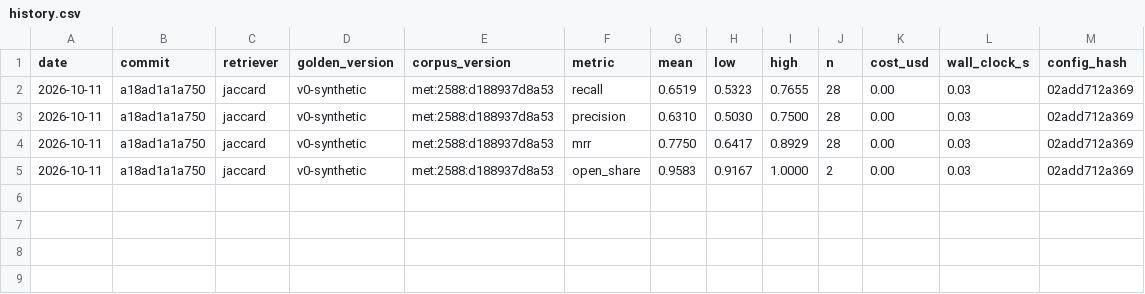
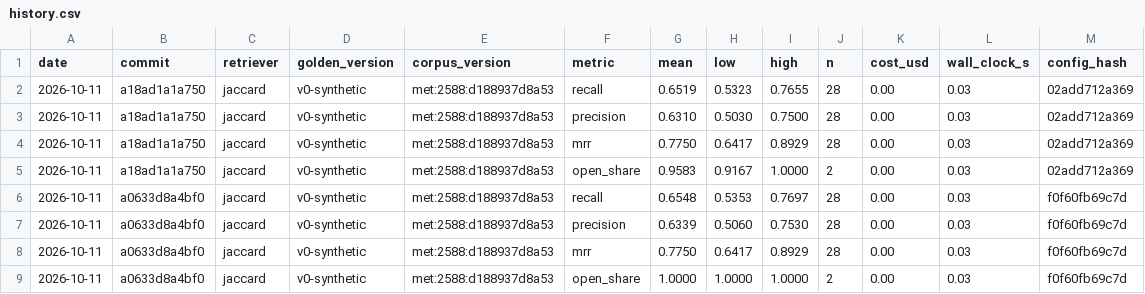
Before and after one commit to sycrus/refdesk, a CSV file: results/history.csv, drawn as a sheet; the diff names each change by its address in the sheet, - before the commit and + after, or states it on an @@ line.

```diff
--- a/results/history.csv
+++ b/results/history.csv
+row 6: 2026-10-11 | a0633d8a4bf0 | jaccard | v0-synthetic | met:2588:d188937d8a53 | recall | 0.6548 | 0.5353 | 0.7697 | 28 | 0.00 | 0.03 | f0f60fb69c7d
+row 7: 2026-10-11 | a0633d8a4bf0 | jaccard | v0-synthetic | met:2588:d188937d8a53 | precision | 0.6339 | 0.5060 | 0.7530 | 28 | 0.00 | 0.03 | f0f60fb69c7d
+row 8: 2026-10-11 | a0633d8a4bf0 | jaccard | v0-synthetic | met:2588:d188937d8a53 | mrr | 0.7750 | 0.6417 | 0.8929 | 28 | 0.00 | 0.03 | f0f60fb69c7d
+row 9: 2026-10-11 | a0633d8a4bf0 | jaccard | v0-synthetic | met:2588:d188937d8a53 | open_share | 1.0000 | 1.0000 | 1.0000 | 2 | 0.00 | 0.03 | f0f60fb69c7d
```
Also changed, not shown: 23 other files.
